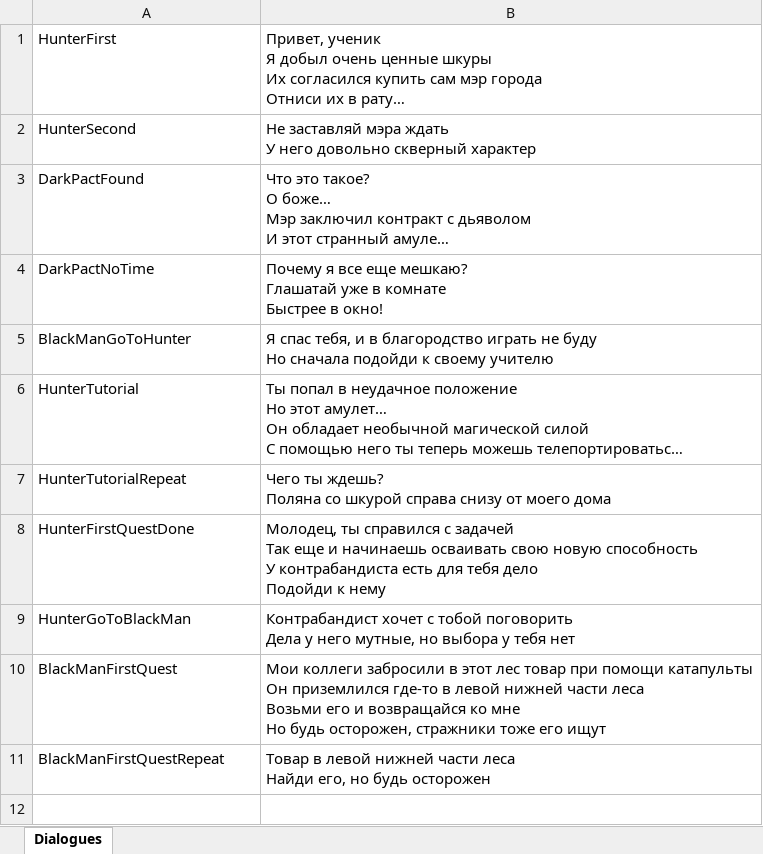
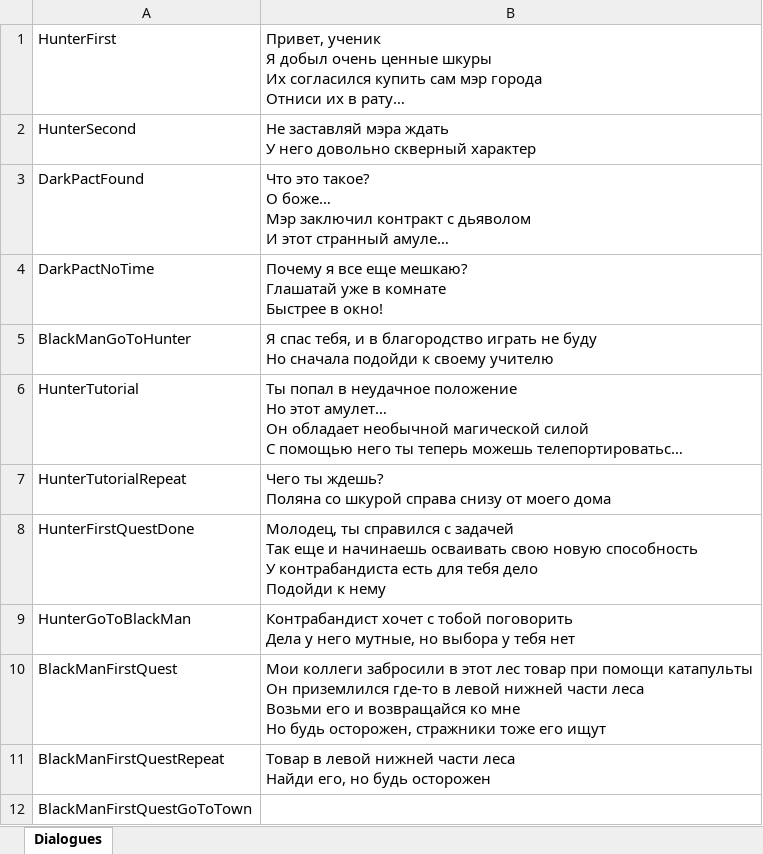
Before and after one commit to Magistr0097/super_game, an Excel workbook: Write_Dialogues.xlsx, sheet Dialogues, drawn as a sheet; long unchanged cells end in …; values as stored, in another font and other column widths than the file's, no borders; the diff names each change by its address in the sheet, - before the commit and + after, or states it on an @@ line.

Commit message:
Forest quest

```diff
--- a/Write_Dialogues.xlsx (sheet Dialogues)
+++ b/Write_Dialogues.xlsx (sheet Dialogues)
+row 12: BlackManFirstQuestGoToTown
```
Also changed, not shown: 7 other files.
